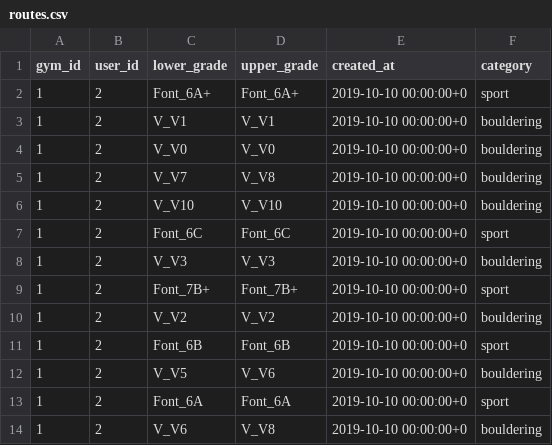
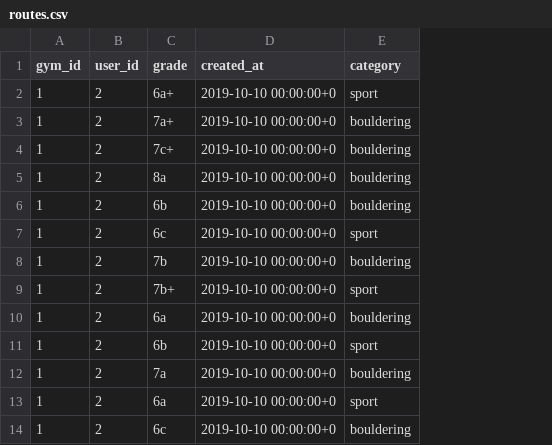
Before and after one commit to andrius-sil/climbicus, a CSV file: server/resources/routes.csv, drawn as a sheet; only a part is shown; removed rows and columns are numbered as before the commit, all else as after; the diff names each change by its address in the sheet, - before the commit and + after, or states it on an @@ line.

Commit message:
Revert "GradeSystem class added"
This reverts commit 9b46a1a922fe84e254fdc98f1747ee4b797c50dc.

```diff
--- a/server/resources/routes.csv
+++ b/server/resources/routes.csv
-column C (lower_grade), rows 2-14: Font_6A+ | V_V1 | V_V0 | V_V7 | V_V10 | Font_6C | V_V3 | Font_7B+ | V_V2 | Font_6B | V_V5 | Font_6A | V_V6
-column D (upper_grade), rows 2-14: Font_6A+ | V_V1 | V_V0 | V_V8 | V_V10 | Font_6C | V_V3 | Font_7B+ | V_V2 | Font_6B | V_V6 | Font_6A | V_V8
+column C (grade), rows 2-14: 6a+ | 7a+ | 7c+ | 8a | 6b | 6c | 7b | 7b+ | 6a | 6b | 7a | 6a | 6c
```
Also changed, not shown: 1 other file.
